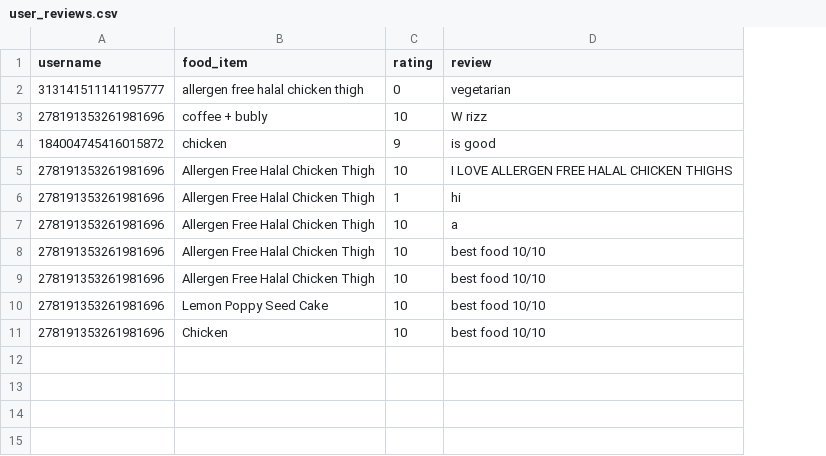
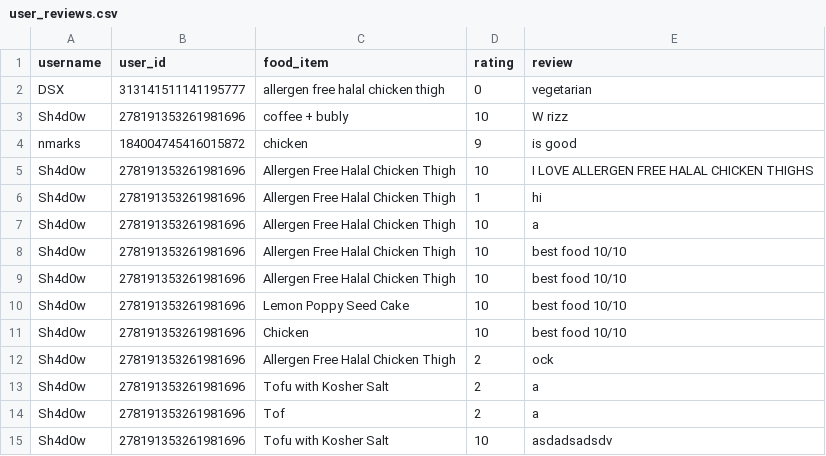
Before and after one commit to Foodifier-2/food-review, a CSV file: user_reviews.csv, drawn as a sheet; addresses are those after the commit; the diff names each change by its address in the sheet, - before the commit and + after, or states it on an @@ line.

```diff
--- a/user_reviews.csv
+++ b/user_reviews.csv
+column A (username), rows 2-11: DSX | Sh4d0w | nmarks | Sh4d0w | Sh4d0w | Sh4d0w | Sh4d0w | Sh4d0w | Sh4d0w | Sh4d0w
-B1: username
+B1: user_id
+row 12: Sh4d0w | 278191353261981696 | Allergen Free Halal Chicken Thigh | 2 | ock
+row 13: Sh4d0w | 278191353261981696 | Tofu with Kosher Salt | 2 | a
+row 14: Sh4d0w | 278191353261981696 | Tof | 2 | a
+row 15: Sh4d0w | 278191353261981696 | Tofu with Kosher Salt | 10 | asdadsadsdv
```
Also changed, not shown: 2 other files.
